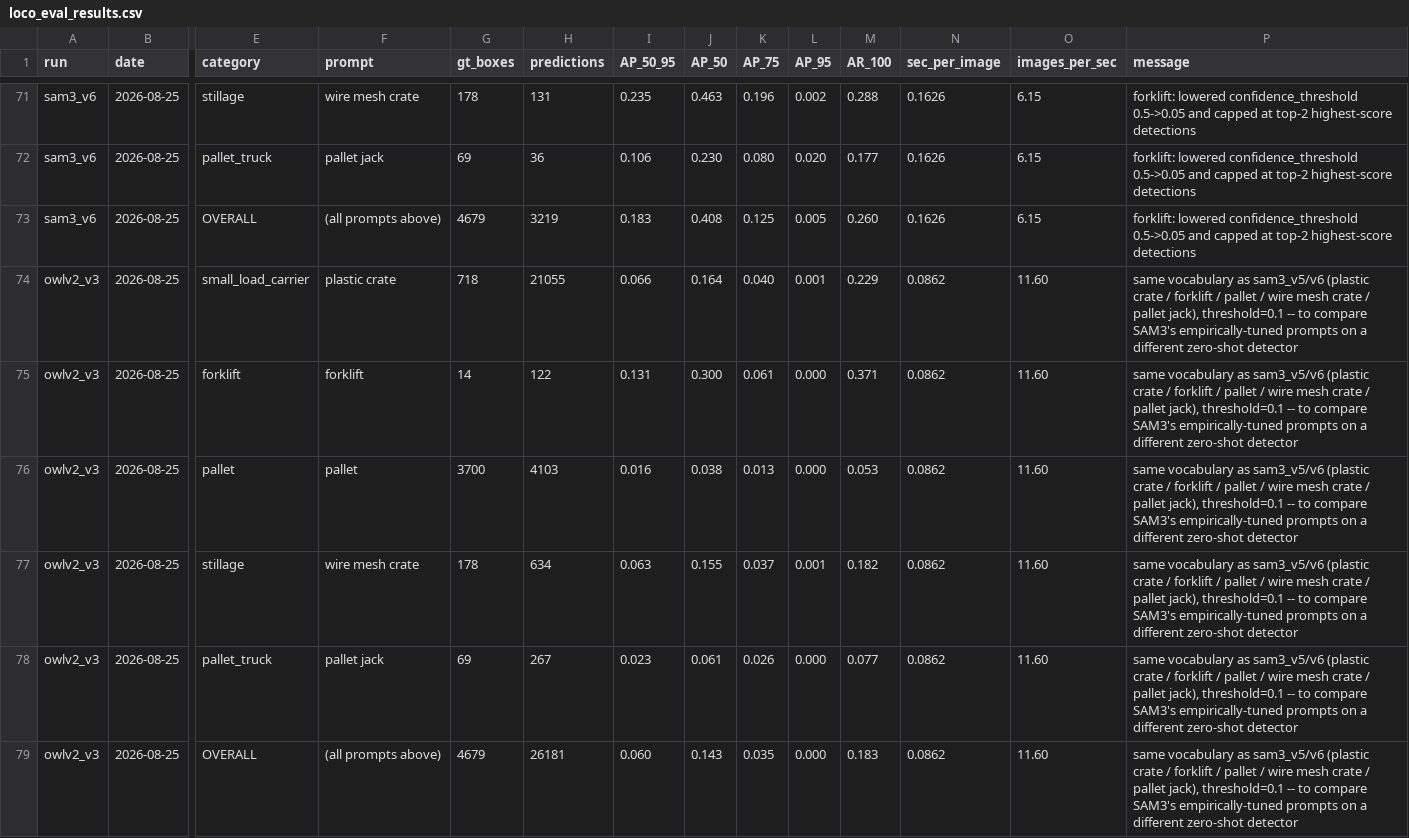
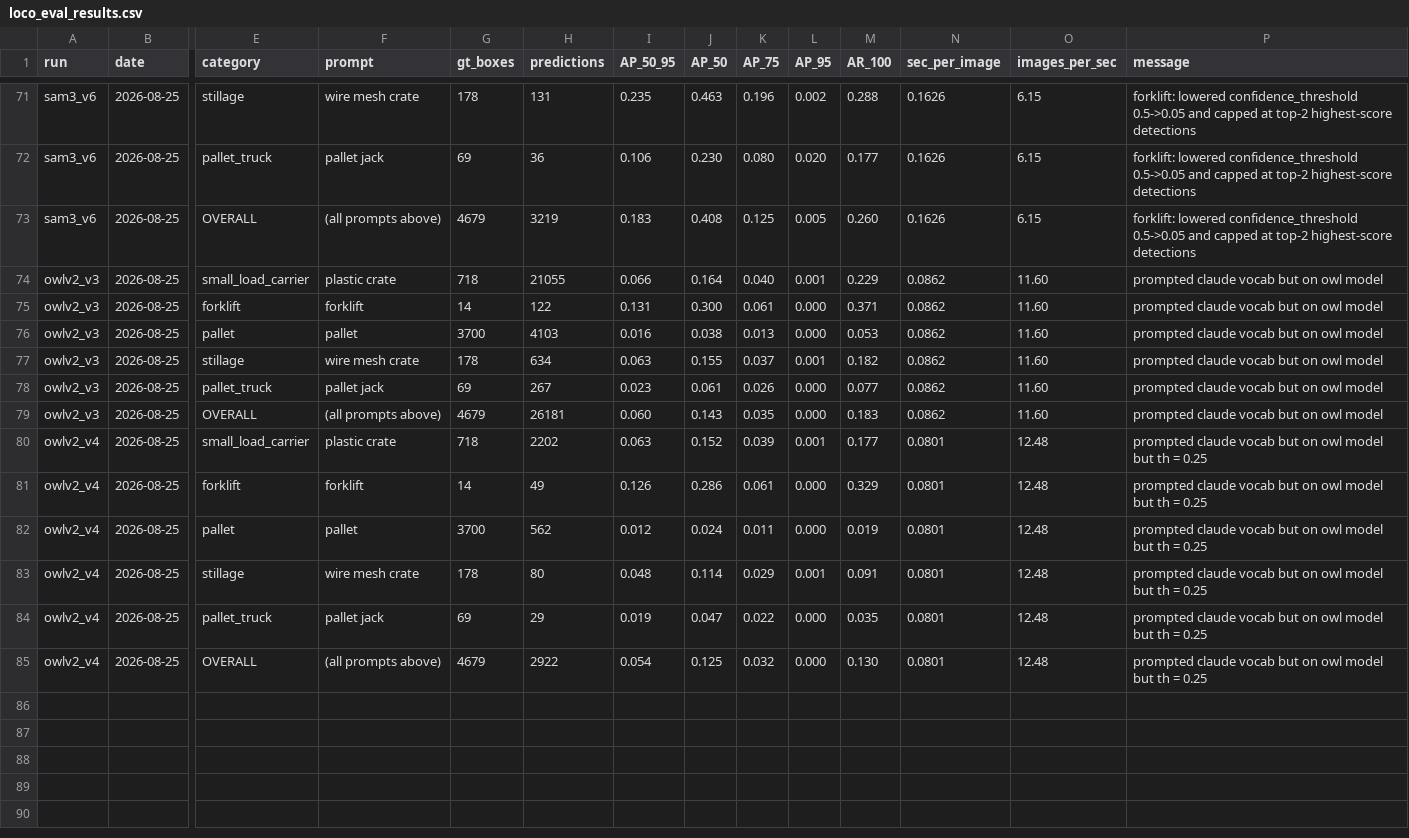
Before and after one commit to Eduds007/Zero-Shot-models-Logistics, a CSV file: dataset/results/loco_eval_results.csv, drawn as a sheet; only a part is shown, gaps mark what is left out; rows hold the shown columns only; the diff names each change by its address in the sheet, - before the commit and + after, or states it on an @@ line.

Commit message:
increase th to 0.25 for better estimation

```diff
--- a/dataset/results/loco_eval_results.csv
+++ b/dataset/results/loco_eval_results.csv
-P74:P79 (message): same vocabulary as sam3_v5/v6 (plastic crate / forklift / pallet / wire mesh crate / pallet jack), threshold=0.1 -- to compare SAM3's empirically-tuned prompts on a different zero-shot detector
+P74:P79 (message): prompted claude vocab but on owl model
+row 80: owlv2_v4 | 2026-08-25 | small_load_carrier | plastic crate | 718 | 2202 | 0.063 | 0.152 | 0.039 | 0.001 | 0.177 | 0.0801 | 12.48 | prompted claude vocab but on owl model but th = 0.25
+row 81: owlv2_v4 | 2026-08-25 | forklift | forklift | 14 | 49 | 0.126 | 0.286 | 0.061 | 0.000 | 0.329 | 0.0801 | 12.48 | prompted claude vocab but on owl model but th = 0.25
+row 82: owlv2_v4 | 2026-08-25 | pallet | pallet | 3700 | 562 | 0.012 | 0.024 | 0.011 | 0.000 | 0.019 | 0.0801 | 12.48 | prompted claude vocab but on owl model but th = 0.25
+row 83: owlv2_v4 | 2026-08-25 | stillage | wire mesh crate | 178 | 80 | 0.048 | 0.114 | 0.029 | 0.001 | 0.091 | 0.0801 | 12.48 | prompted claude vocab but on owl model but th = 0.25
+row 84: owlv2_v4 | 2026-08-25 | pallet_truck | pallet jack | 69 | 29 | 0.019 | 0.047 | 0.022 | 0.000 | 0.035 | 0.0801 | 12.48 | prompted claude vocab but on owl model but th = 0.25
+row 85: owlv2_v4 | 2026-08-25 | OVERALL | (all prompts above) | 4679 | 2922 | 0.054 | 0.125 | 0.032 | 0.000 | 0.130 | 0.0801 | 12.48 | prompted claude vocab but on owl model but th = 0.25
```
